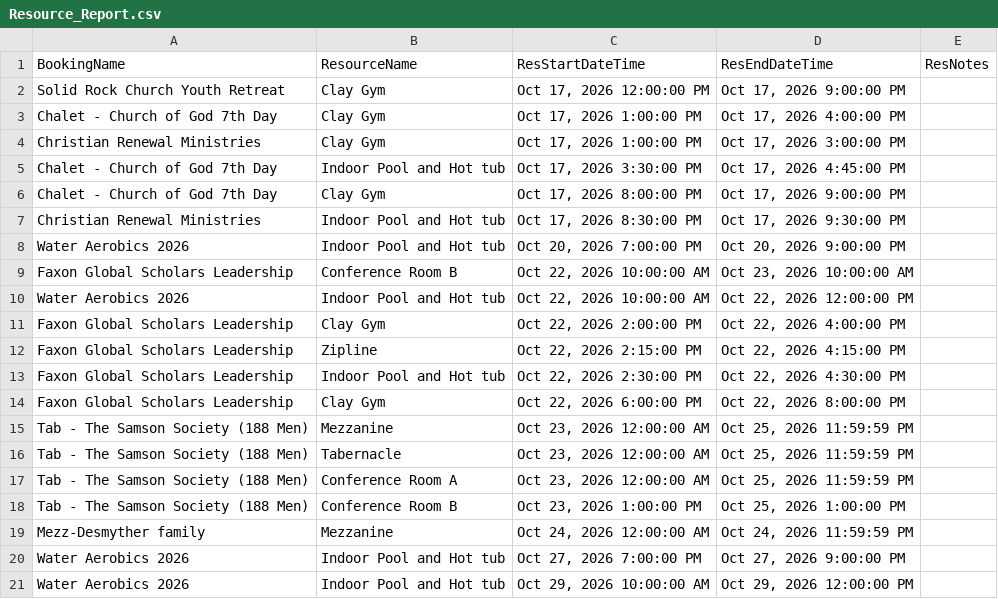
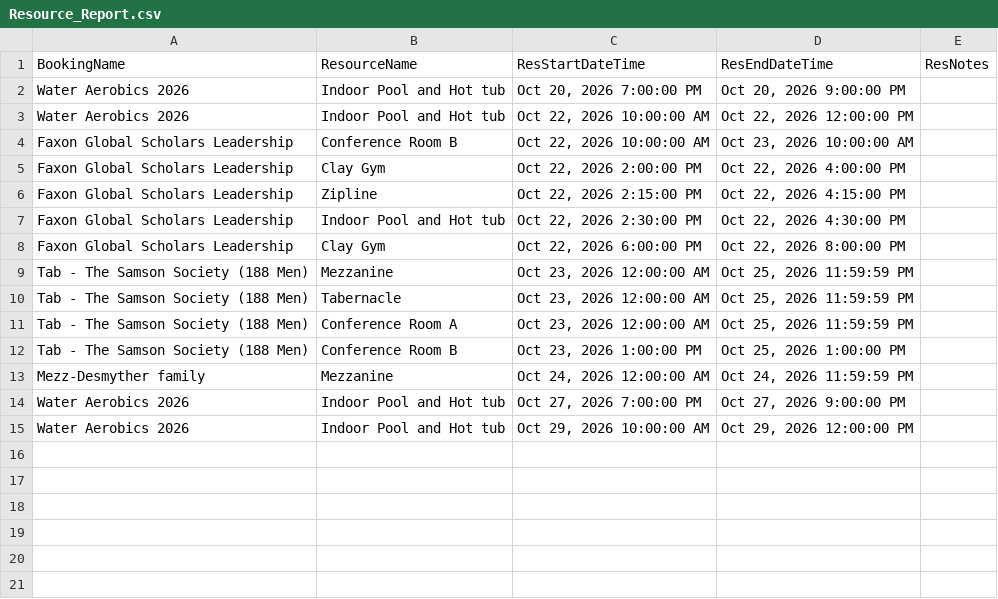
Before and after one commit to solomon123james-cmd/fhl-dashboard-data, a CSV file: data/Resource_Report.csv, drawn as a sheet.

Commit message:
sync: update data/Resource_Report.csv

```diff
--- a/data/Resource_Report.csv
+++ b/data/Resource_Report.csv
@@ -1,11 +1,5 @@
 BookingName,ResourceName,ResStartDateTime,ResEndDateTime,ResNotes
-Solid Rock Church Youth Retreat,Clay Gym,"Oct 17, 2026 12:00:00 PM","Oct 17, 2026 9:00:00 PM",
-Chalet - Church of God 7th Day,Clay Gym,"Oct 17, 2026 1:00:00 PM","Oct 17, 2026 4:00:00 PM",
-Christian Renewal Ministries ,Clay Gym,"Oct 17, 2026 1:00:00 PM","Oct 17, 2026 3:00:00 PM",
-Chalet - Church of God 7th Day,Indoor Pool and Hot tub,"Oct 17, 2026 3:30:00 PM","Oct 17, 2026 4:45:00 PM",
-Chalet - Church of God 7th Day,Clay Gym,"Oct 17, 2026 8:00:00 PM","Oct 17, 2026 9:00:00 PM",
-Christian Renewal Ministries ,Indoor Pool and Hot tub,"Oct 17, 2026 8:30:00 PM","Oct 17, 2026 9:30:00 PM",
 Water Aerobics 2026,Indoor Pool and Hot tub,"Oct 20, 2026 7:00:00 PM","Oct 20, 2026 9:00:00 PM",
+Water Aerobics 2026,Indoor Pool and Hot tub,"Oct 22, 2026 10:00:00 AM","Oct 22, 2026 12:00:00 PM",
 Faxon Global Scholars Leadership ,Conference Room B,"Oct 22, 2026 10:00:00 AM","Oct 23, 2026 10:00:00 AM",
-Water Aerobics 2026,Indoor Pool and Hot tub,"Oct 22, 2026 10:00:00 AM","Oct 22, 2026 12:00:00 PM",
 Faxon Global Scholars Leadership ,Clay Gym,"Oct 22, 2026 2:00:00 PM","Oct 22, 2026 4:00:00 PM",
```
